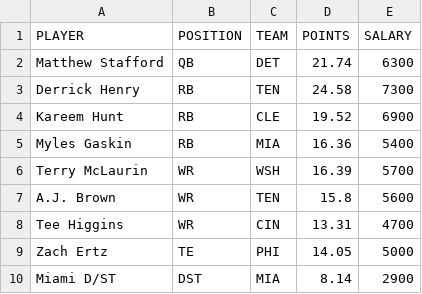
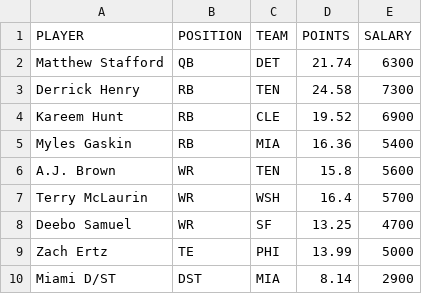
Before and after one commit to tomasokal/dfs, a CSV file: Output/picks_dk.csv, drawn as a sheet.

```diff
--- a/Output/picks_dk.csv
+++ b/Output/picks_dk.csv
@@ -5,6 +5,6 @@ Kareem Hunt,RB,CLE,19.52,6900
 Myles Gaskin,RB,MIA,16.36,5400
-Terry McLaurin,WR,WSH,16.39,5700
 A.J. Brown,WR,TEN,15.8,5600
-Tee Higgins,WR,CIN,13.31,4700
-Zach Ertz,TE,PHI,14.05,5000
+Terry McLaurin,WR,WSH,16.4,5700
+Deebo Samuel,WR,SF,13.25,4700
+Zach Ertz,TE,PHI,13.99,5000
 Miami D/ST,DST,MIA,8.14,2900
```
Also changed, not shown: Output/picks_fd.csv, Output/picks_yh.csv, 3 other files.
